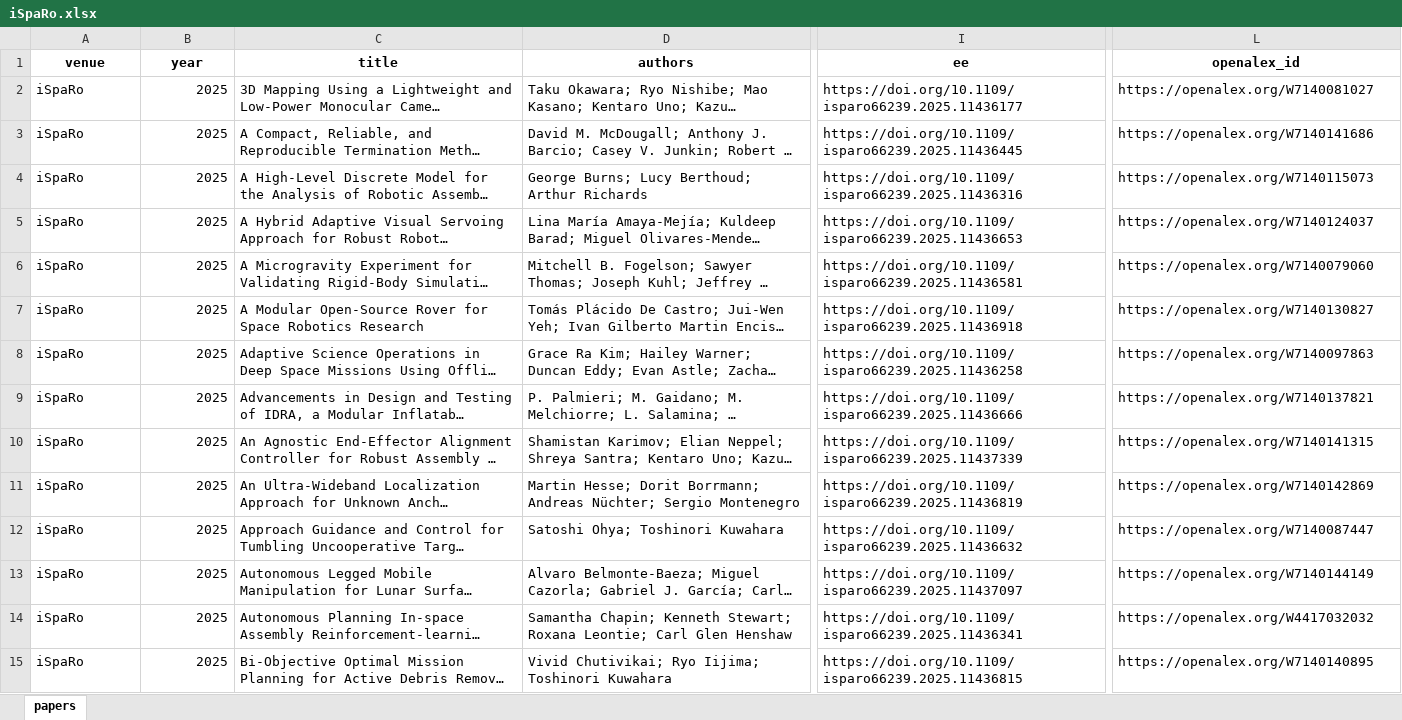
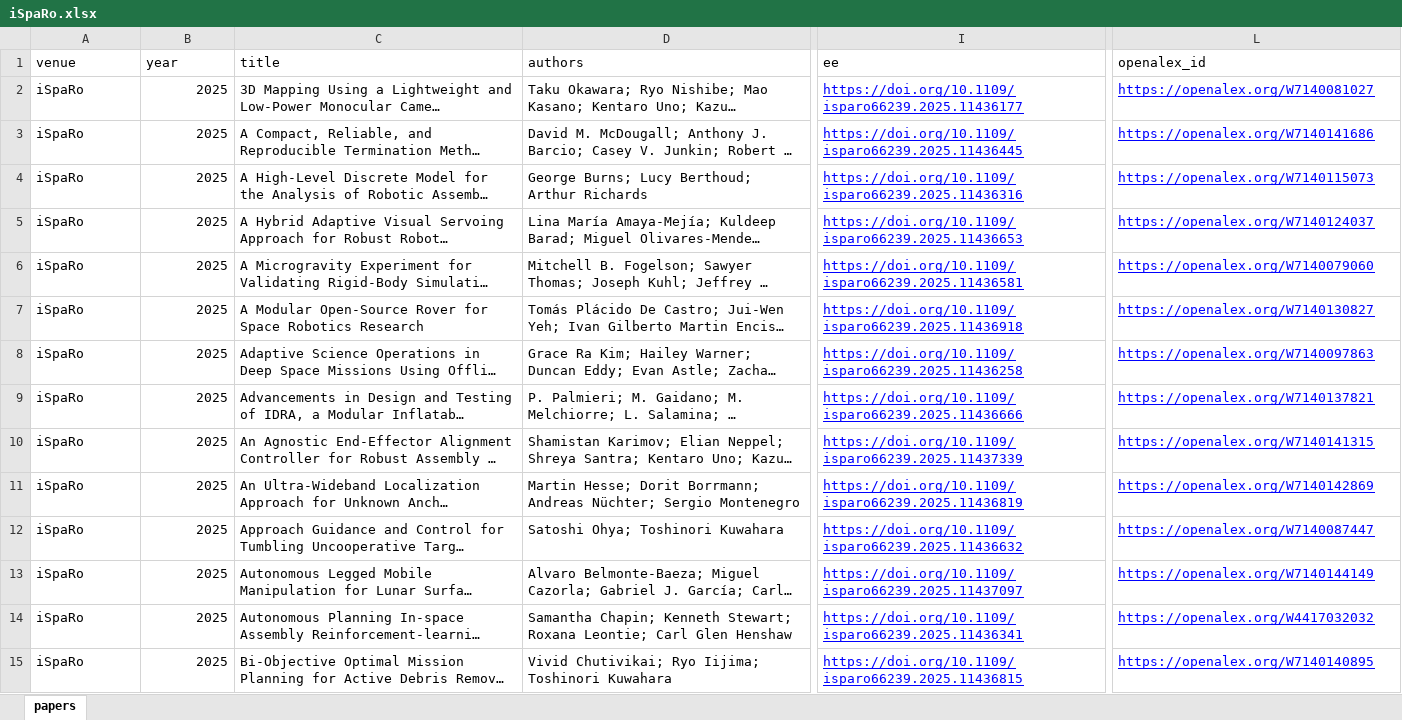
Before and after one commit to gisbi-kim/robopaper-atlas, an Excel workbook: by_venue/iSpaRo.xlsx, sheet papers, drawn as a sheet; only a part is shown, gaps mark what is left out; long unchanged cells end in …; values as stored, in another font and other column widths than the file's, no borders; the diff covers the shown part only; the diff names each change by its address in the sheet, - before the commit and + after, or states it on an @@ line.

```diff
--- a/by_venue/iSpaRo.xlsx (sheet papers)
+++ b/by_venue/iSpaRo.xlsx (sheet papers)
@@ A1:L1 bold: on → off, alignment: center → left @@
@@ I2:I15 underline: off → on, text colour: black → #0000FF @@
@@ L2:L15 underline: off → on, text colour: black → #0000FF @@
```
Also changed, not shown: cell formats elsewhere in this sheet, by_venue/CoRL.xlsx, by_venue/RAM.xlsx, 51 other files.
